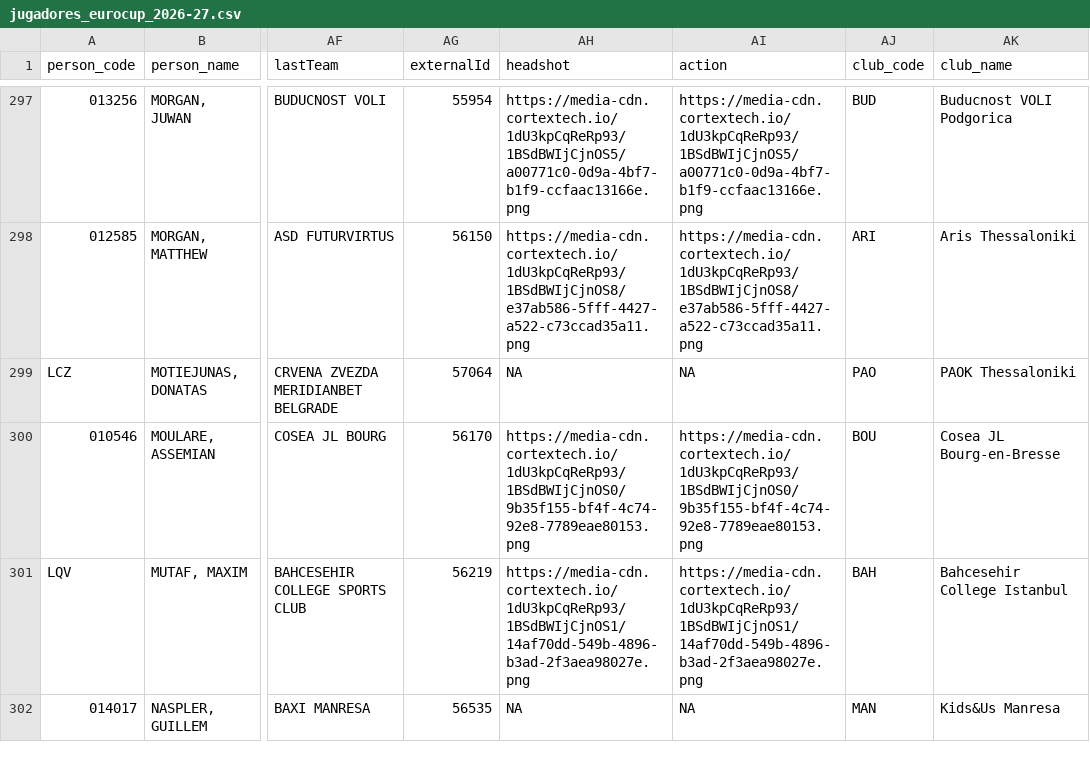
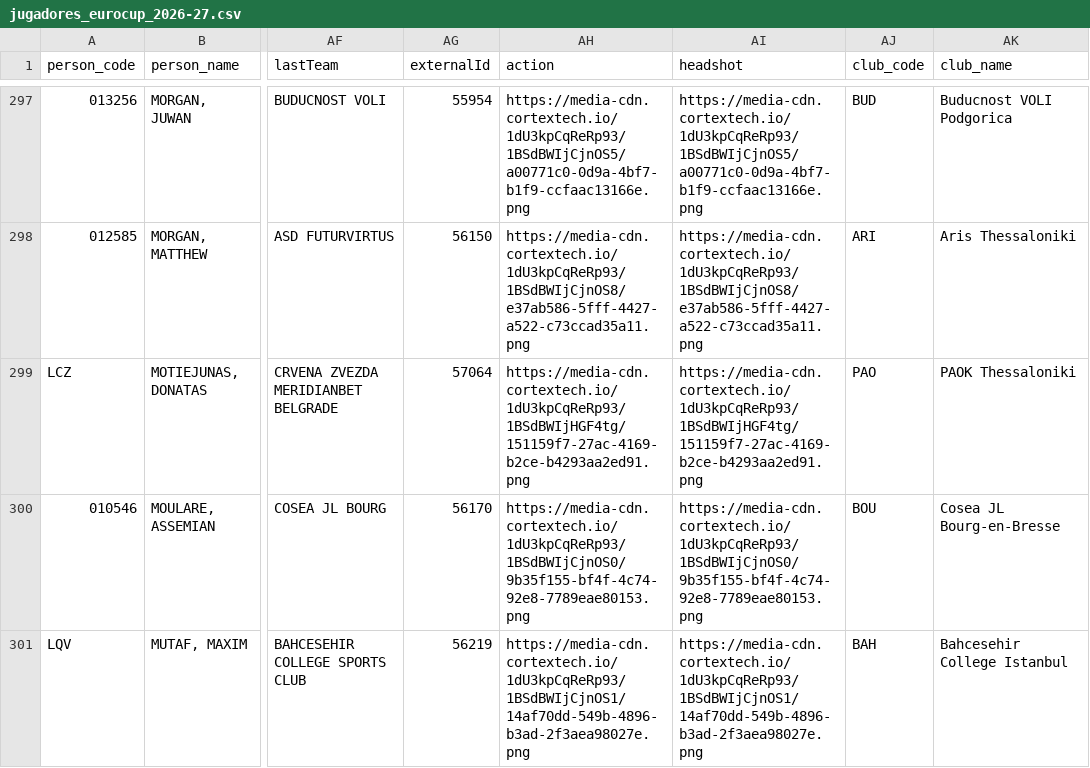
Before and after one commit to IvoVillanueva/EUROLIGAS, a CSV file: data/jugadores_eurocup_2026-27.csv, drawn as a sheet; only a part is shown, gaps mark what is left out; the shorter side is filled out with more unchanged rows; the diff names each change by its address in the sheet, - before the commit and + after, or states it on an @@ line.

```diff
--- a/data/jugadores_eurocup_2026-27.csv
+++ b/data/jugadores_eurocup_2026-27.csv
-AH1: headshot
+AH1: action
-AI1: action
+AI1: headshot
-AH299 (action): NA
+AH299 (action): https://media-cdn.cortextech.io/1dU3kpCqReRp93/1BSdBWIjHGF4tg/151159f7-27ac-4169-b2ce-b4293aa2ed91.png
-AI299 (headshot): NA
+AI299 (headshot): https://media-cdn.cortextech.io/1dU3kpCqReRp93/1BSdBWIjHGF4tg/151159f7-27ac-4169-b2ce-b4293aa2ed91.png
```
Also changed, not shown: data/eurocup_team_stats_opponentsTraditional_2026-27.csv, data/euroleague_player_stats_advanced_2026-27.csv, 9 other files.
